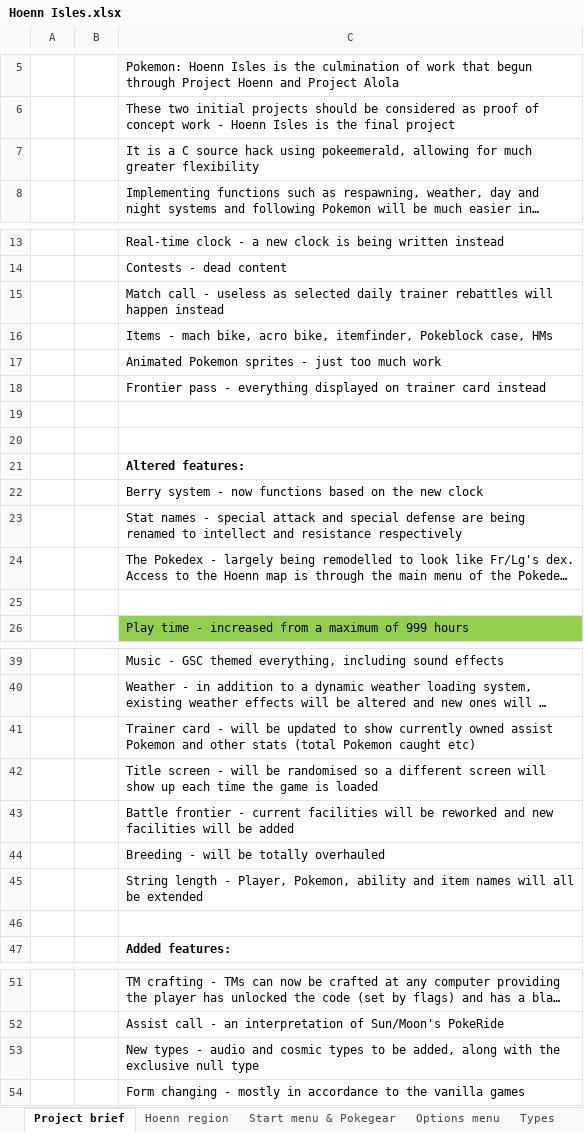
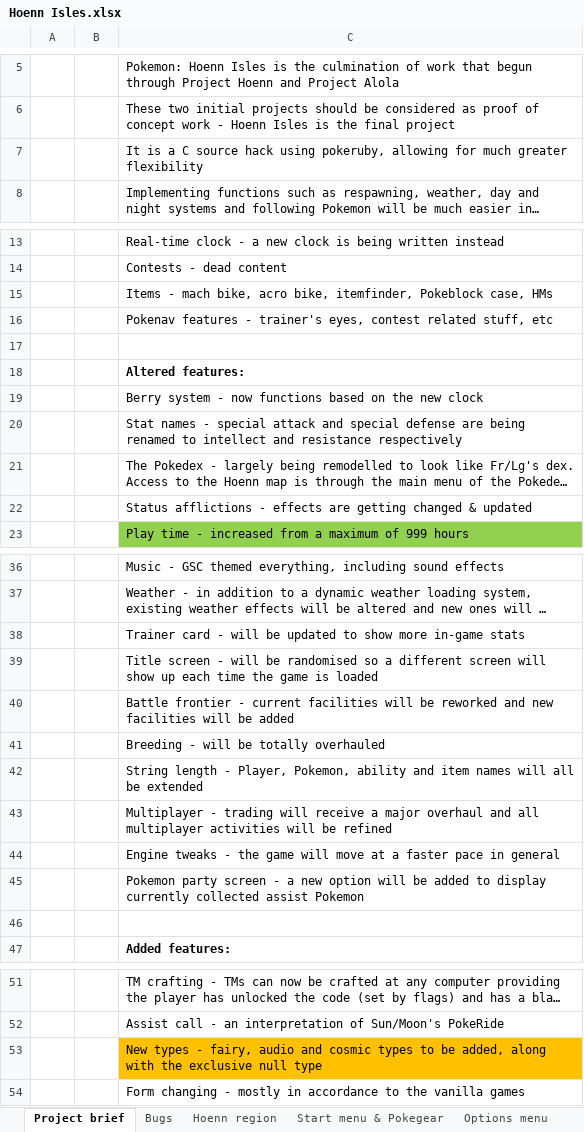
Before and after one commit to itskobold/pokeruby, an Excel workbook: hoenn isles/Hoenn Isles.xlsx, sheet Project brief, drawn as a sheet; only a part is shown, gaps mark what is left out; long unchanged cells end in …; values as stored, in another font and other column widths than the file's, no borders; removed rows and columns are numbered as before the commit, all else as after; the diff names each change by its address in the sheet, - before the commit and + after, or states it on an @@ line.

```diff
--- a/hoenn isles/Hoenn Isles.xlsx (sheet Project brief)
+++ b/hoenn isles/Hoenn Isles.xlsx (sheet Project brief)
+sheet tab: Bugs
-C7: …hack using pokeemerald, allowing for…
+C7: …hack using pokeruby, allowing for…
-row 15:  |  | Match call - useless as selected daily trainer rebattles will happen instead
-C16: Animated Pokemon sprites - just too much work
+C16: Pokenav features - trainer's eyes, contest related stuff, etc
-row 18:  |  | Frontier pass - everything displayed on trainer card instead
-row 19: (empty)
-C22: (empty)
+C22: Status afflictions - effects are getting changed & updated
-C38: …to show currently owned assist Pokemon and other stats (total Pokemon caught etc)
+C38: …to show more in-game stats
+row 43:  |  | Multiplayer - trading will receive a major overhaul and all multiplayer activities will be refined
+row 44:  |  | Engine tweaks - the game will move at a faster pace in general
+row 45:  |  | Pokemon party screen - a new option will be added to display currently collected assist Pokemon
-C53: …types - audio and…
+C53: …types - fairy, audio and…
-C53 fill: none
+C53 fill: #FFC000
```
Also changed, not shown: 5 other files.
